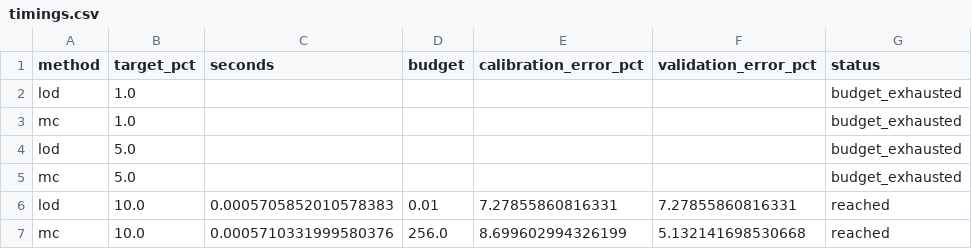
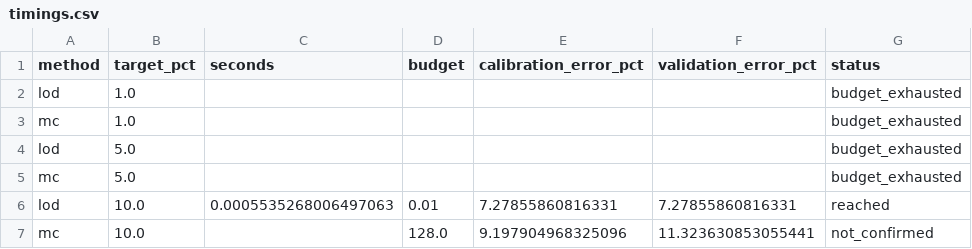
Before and after one commit to Nok1o/pde, a CSV file: benchmarks/results/heat-mc/decay-floor/timings.csv, drawn as a sheet.

```diff
--- a/benchmarks/results/heat-mc/decay-floor/timings.csv
+++ b/benchmarks/results/heat-mc/decay-floor/timings.csv
@@ -5,3 +5,3 @@ lod,5.0,,,,,budget_exhausted
 mc,5.0,,,,,budget_exhausted
-lod,10.0,0.0005705852010578383,0.01,7.27855860816331,7.27855860816331,reached
-mc,10.0,0.0005710331999580376,256.0,8.699602994326199,5.132141698530668,reached
+lod,10.0,0.0005535268006497063,0.01,7.27855860816331,7.27855860816331,reached
+mc,10.0,,128.0,9.197904968325096,11.323630853055441,not_confirmed
```
Also changed, not shown: benchmarks/results/heat-mc/decay-fine/timings.csv, benchmarks/results/heat-mc/decay-fine/trials.csv, 11 other files.
